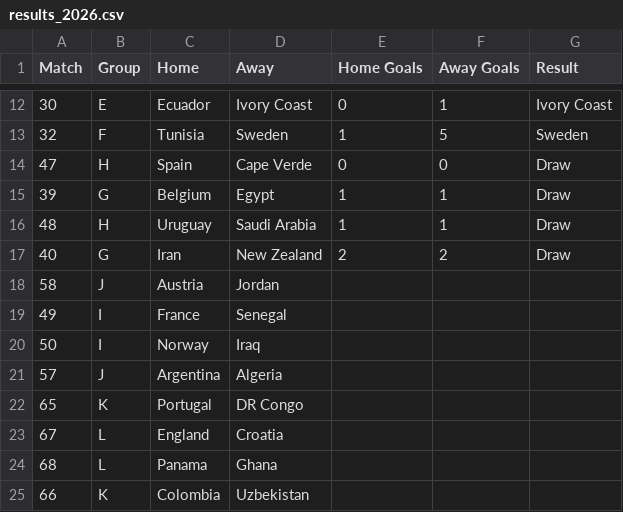
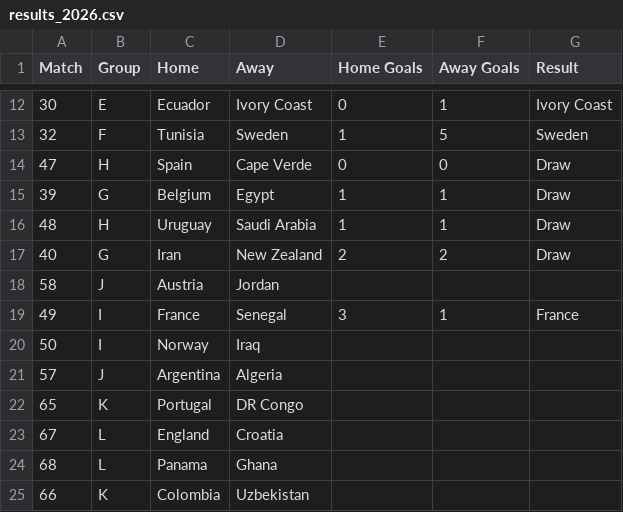
Before and after one commit to andrewlilley/world_cup, a CSV file: results_2026.csv, drawn as a sheet; only a part is shown, gaps mark what is left out.

Commit message:
Update results_2026.csv

```diff
--- a/results_2026.csv
+++ b/results_2026.csv
@@ -18,3 +18,3 @@
 58,"J","Austria","Jordan",,,
-49,"I","France","Senegal",,,
+49,"I","France","Senegal",3,1,"France"
 50,"I","Norway","Iraq",,,
```
